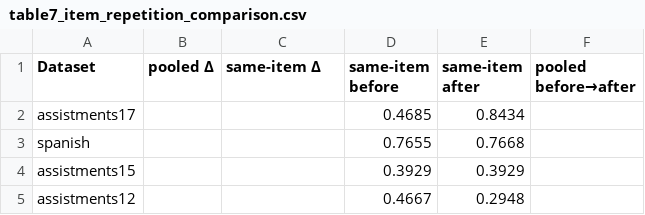
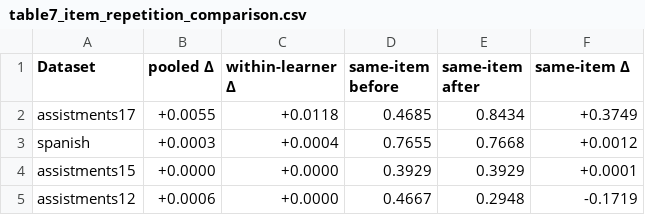
Before and after one commit to huynhanhkhiem-dms/pooled-auc-knowledge-tracing, a CSV file: results/manuscript_tables/table7_item_repetition_comparison.csv, drawn as a sheet.

Commit message:
Correct Table 7 headers and exported deltas

```diff
--- a/results/manuscript_tables/table7_item_repetition_comparison.csv
+++ b/results/manuscript_tables/table7_item_repetition_comparison.csv
@@ -1,5 +1,5 @@
-Dataset,pooled Δ,same-item Δ,same-item before,same-item after,pooled before→after
-assistments17,,,0.4685,0.8434,
-spanish,,,0.7655,0.7668,
-assistments15,,,0.3929,0.3929,
-assistments12,,,0.4667,0.2948,
+Dataset,pooled Δ,within-learner Δ,same-item before,same-item after,same-item Δ
+assistments17,+0.0055,+0.0118,0.4685,0.8434,+0.3749
+spanish,+0.0003,+0.0004,0.7655,0.7668,+0.0012
+assistments15,+0.0000,+0.0000,0.3929,0.3929,+0.0001
+assistments12,+0.0006,+0.0000,0.4667,0.2948,-0.1719
```
